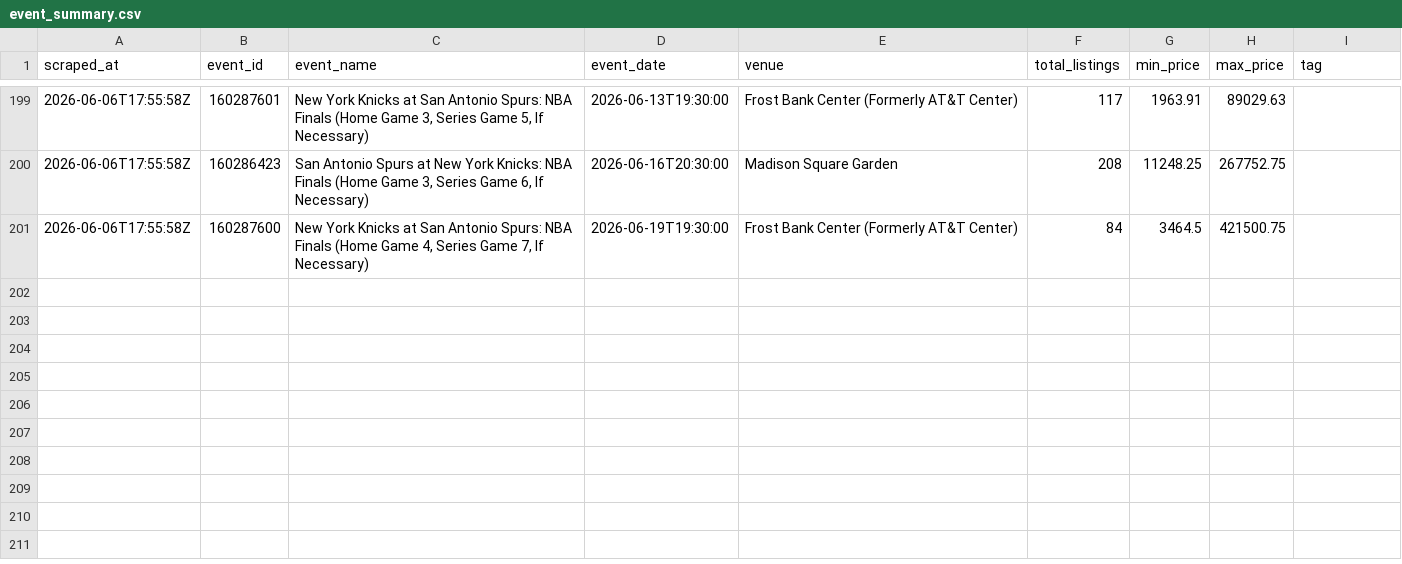
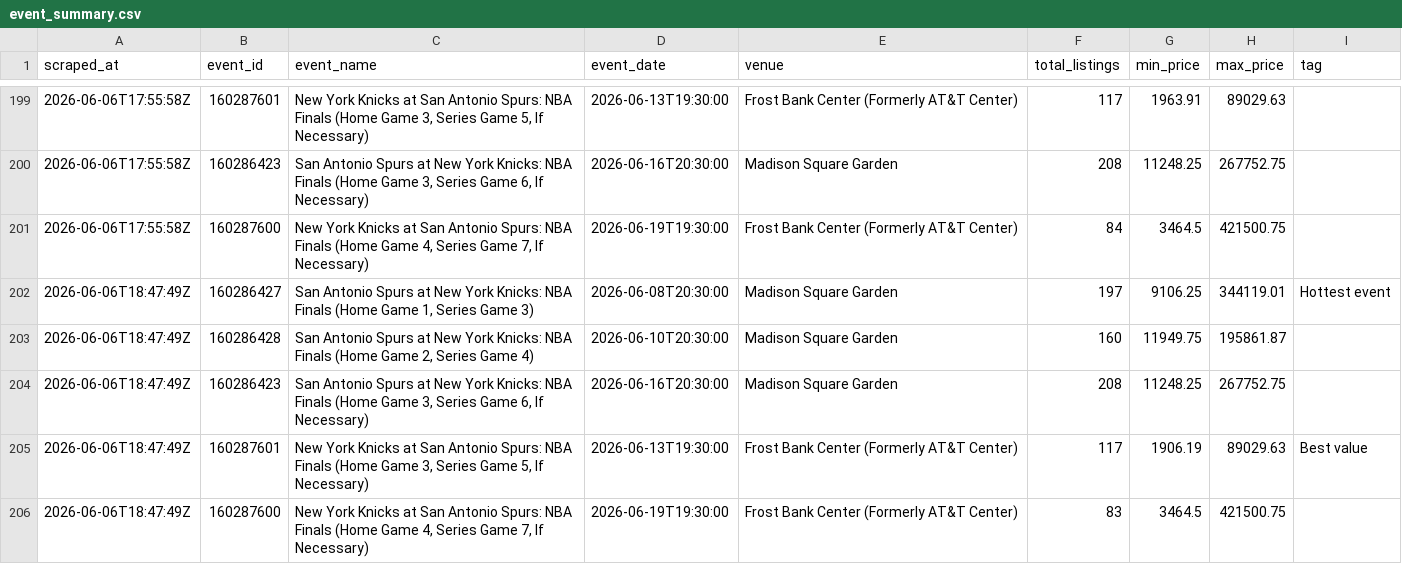
Before and after one commit to wongpeiting/knicks, a CSV file: data/event_summary.csv, drawn as a sheet; only a part is shown, gaps mark what is left out; the diff names each change by its address in the sheet, - before the commit and + after, or states it on an @@ line.

```diff
--- a/data/event_summary.csv
+++ b/data/event_summary.csv
+row 202: 2026-06-06T18:47:49Z | 160286427 | San Antonio Spurs at New York Knicks: NBA Finals (Home Game 1, Series Game 3) | 2026-06-08T20:30:00 | Madison Square Garden | 197 | 9106.25 | 344119.01 | Hottest event
+row 203: 2026-06-06T18:47:49Z | 160286428 | San Antonio Spurs at New York Knicks: NBA Finals (Home Game 2, Series Game 4) | 2026-06-10T20:30:00 | Madison Square Garden | 160 | 11949.75 | 195861.87
+row 204: 2026-06-06T18:47:49Z | 160286423 | San Antonio Spurs at New York Knicks: NBA Finals (Home Game 3, Series Game 6, If Necessary) | 2026-06-16T20:30:00 | Madison Square Garden | 208 | 11248.25 | 267752.75
+row 205: 2026-06-06T18:47:49Z | 160287601 | New York Knicks at San Antonio Spurs: NBA Finals (Home Game 3, Series Game 5, If Necessary) | 2026-06-13T19:30:00 | Frost Bank Center (Formerly AT&T Center) | 117 | 1906.19 | 89029.63 | Best value
+row 206: 2026-06-06T18:47:49Z | 160287600 | New York Knicks at San Antonio Spurs: NBA Finals (Home Game 4, Series Game 7, If Necessary) | 2026-06-19T19:30:00 | Frost Bank Center (Formerly AT&T Center) | 83 | 3464.5 | 421500.75
```
Also changed, not shown: data/viewers.csv, 2 other files.
